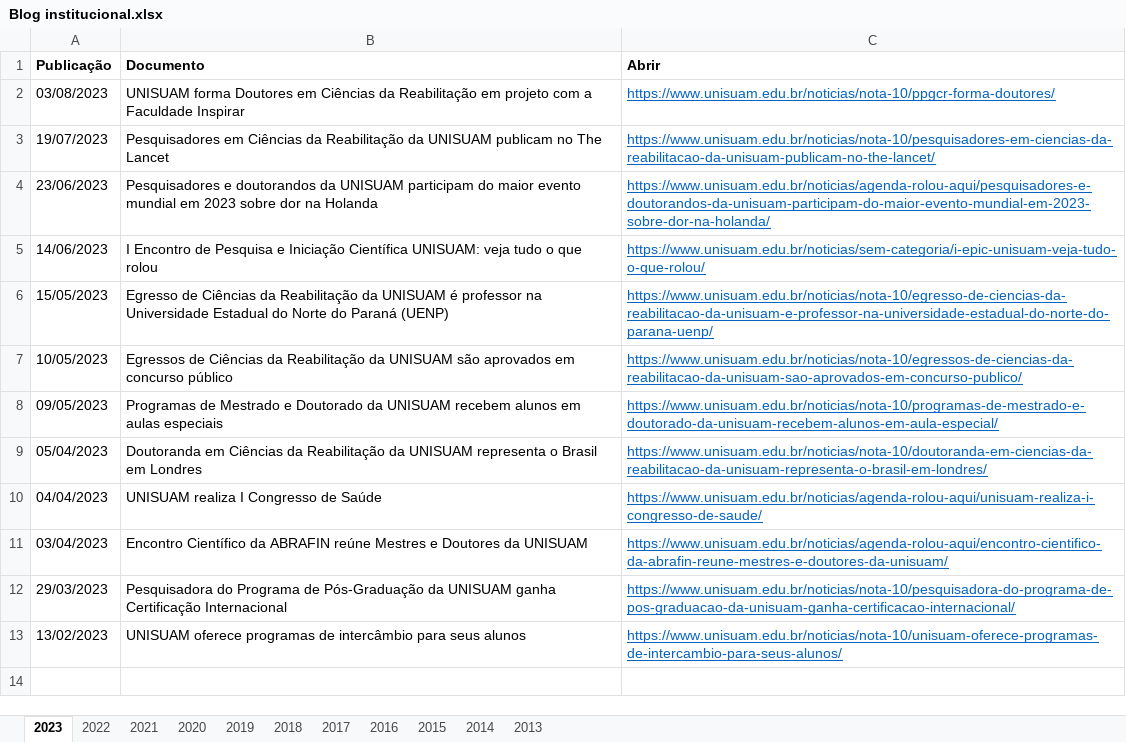
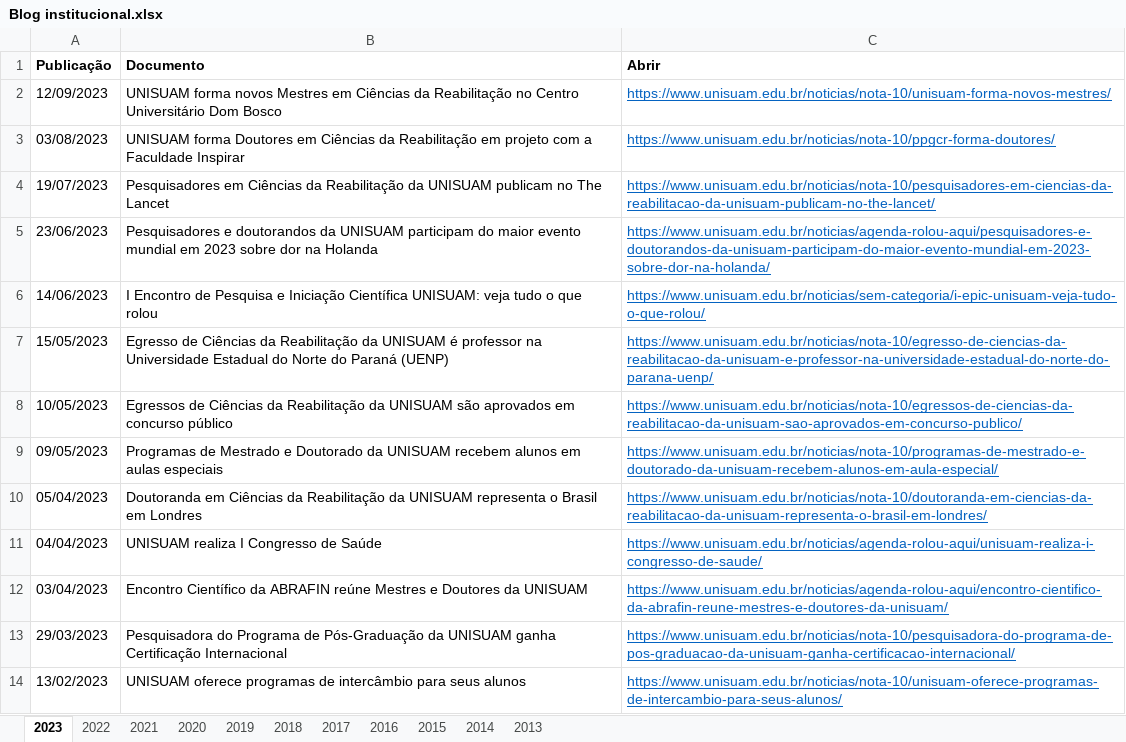
Before and after one commit to ppgcr-unisuam/observatoriocr, an Excel workbook: PPG/Blog institucional.xlsx, sheet 2023, drawn as a sheet; values as stored, in another font and other column widths than the file's, no borders; the diff names each change by its address in the sheet, - before the commit and + after, or states it on an @@ line.

```diff
--- a/PPG/Blog institucional.xlsx (sheet 2023)
+++ b/PPG/Blog institucional.xlsx (sheet 2023)
+row 2: 12/09/2023 | UNISUAM forma novos Mestres em Ciências da Reabilitação no Centro Universitário Dom Bosco | https://www.unisuam.edu.br/noticias/nota-10/unisuam-forma-novos-mestres/
```
Also changed, not shown: docs/PPG/Blog institucional.xlsx, 2 other files.
